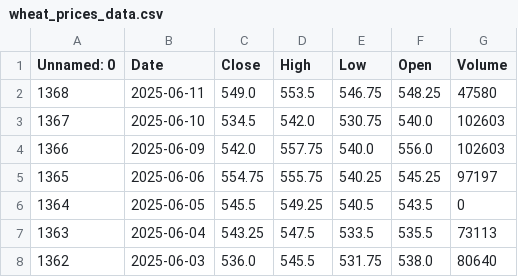
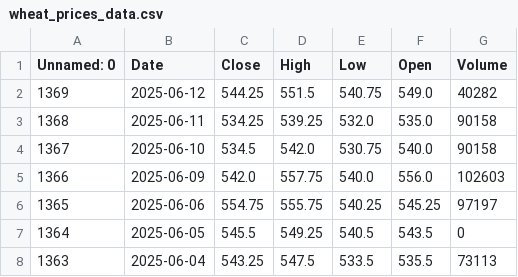
Before and after one commit to dataworker001CCoE/resilience-dashboards, a CSV file: resilience_data/wheat_prices_data.csv, drawn as a sheet; only a part is shown; the shorter side is filled out with more unchanged rows.

Commit message:
Update wheat_prices_data.csv with latest scores

```diff
--- a/resilience_data/wheat_prices_data.csv
+++ b/resilience_data/wheat_prices_data.csv
@@ -1,4 +1,5 @@
 Unnamed: 0,Date,Close,High,Low,Open,Volume
-1368,2025-06-11,549.0,553.5,546.75,548.25,47580
-1367,2025-06-10,534.5,542.0,530.75,540.0,102603
+1369,2025-06-12,544.25,551.5,540.75,549.0,40282
+1368,2025-06-11,534.25,539.25,532.0,535.0,90158
+1367,2025-06-10,534.5,542.0,530.75,540.0,90158
 1366,2025-06-09,542.0,557.75,540.0,556.0,102603
```
